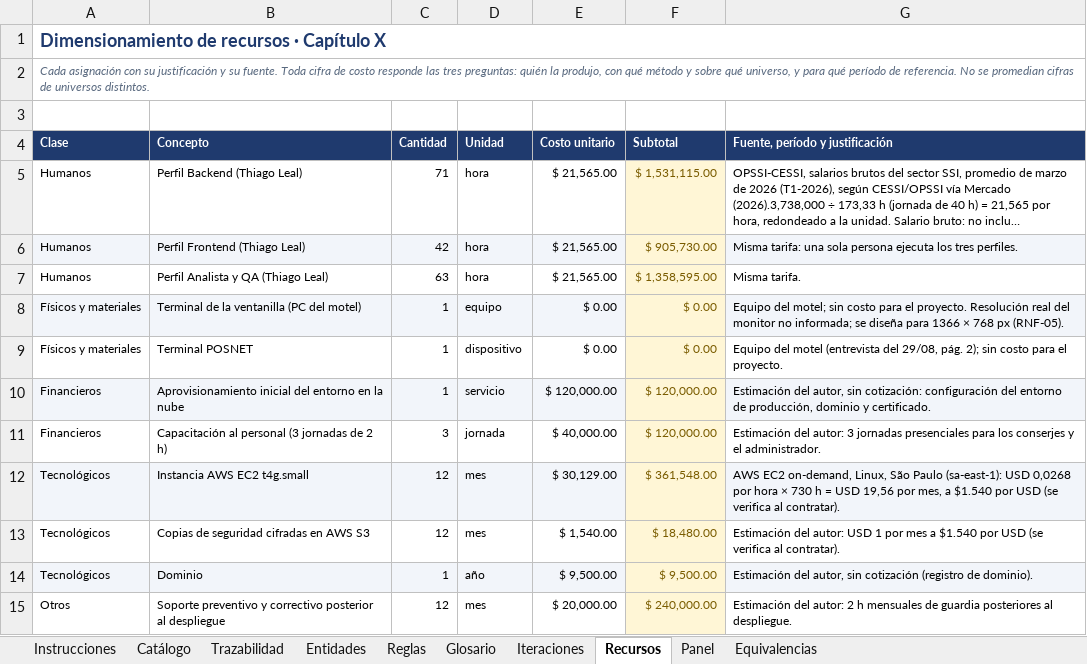
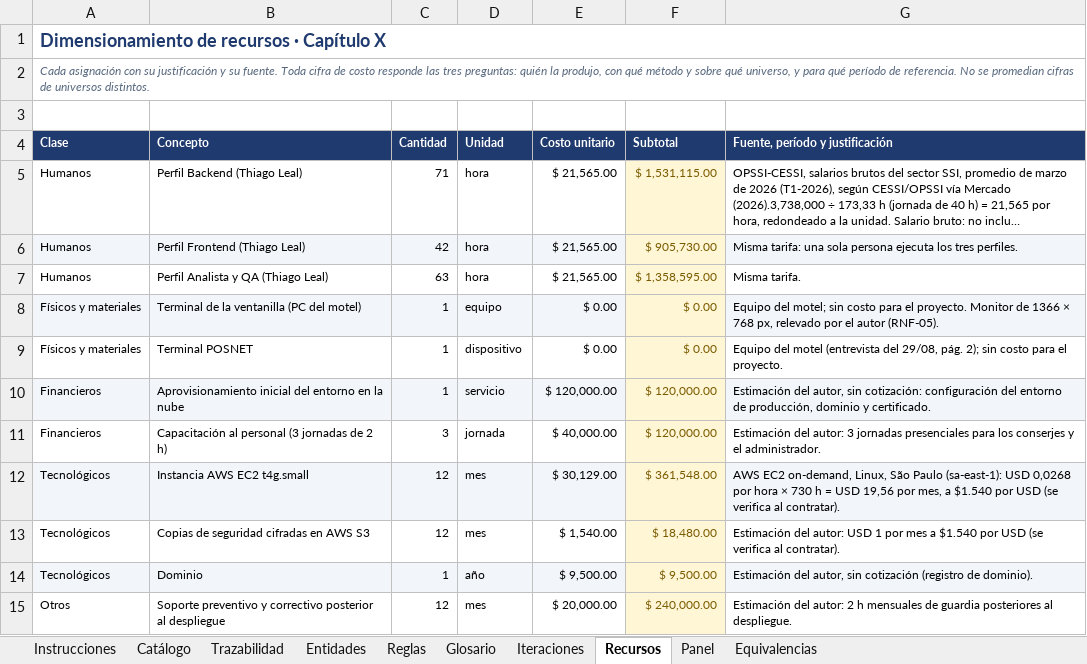
Before and after one commit to ThiagoML22/motelOS-pfg, an Excel workbook: docs/AE2/20261005_CatalogoRequisitos_ThiagoLeal_v3.xlsx, sheet Recursos, drawn as a sheet; only a part is shown; long unchanged cells end in …; values as stored, in another font and other column widths than the file's, no borders; the diff names each change by its address in the sheet, - before the commit and + after, or states it on an @@ line.

```diff
--- a/docs/AE2/20261005_CatalogoRequisitos_ThiagoLeal_v3.xlsx (sheet Recursos)
+++ b/docs/AE2/20261005_CatalogoRequisitos_ThiagoLeal_v3.xlsx (sheet Recursos)
-G8 (Fuente, período y justificación): …el proyecto. Resolución real del monitor no informada; se diseña para 1366 × 768 px (RNF-05).
+G8 (Fuente, período y justificación): …el proyecto. Monitor de 1366 × 768 px, relevado por el autor (RNF-05).
```
Also changed, not shown: sheet Catálogo, sheet Equivalencias, 6 other files.
